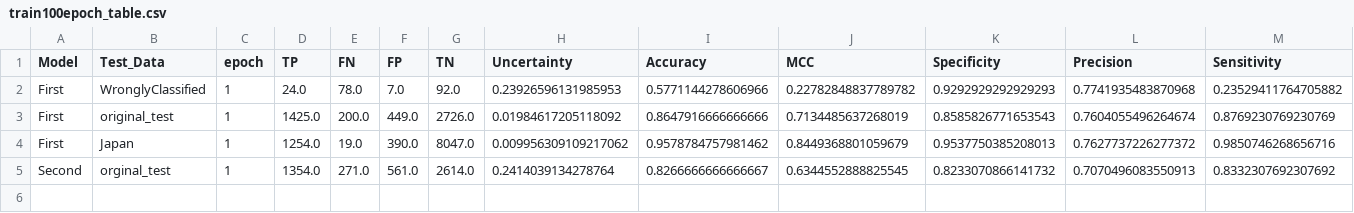
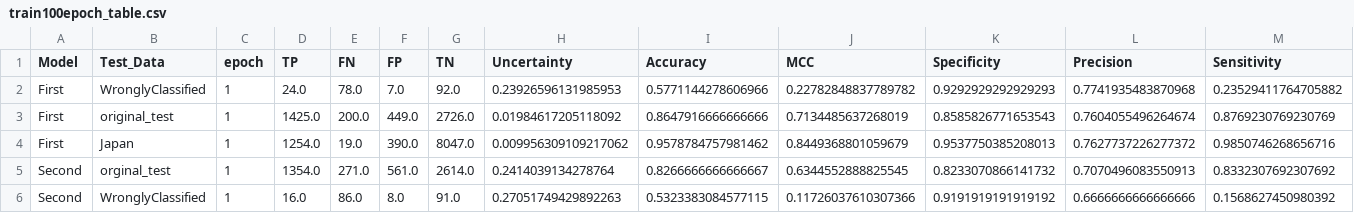
Before and after one commit to zaczaczac5/GCNN_Bayesian, a CSV file: NR-AR/train100epoch_table.csv, drawn as a sheet; only a part is shown; rows hold the shown columns only; the diff names each change by its address in the sheet, - before the commit and + after, or states it on an @@ line.

Commit message:
Update train100epoch_table.csv

```diff
--- a/NR-AR/train100epoch_table.csv
+++ b/NR-AR/train100epoch_table.csv
+row 6: Second | WronglyClassified | 1 | 16.0 | 86.0 | 8.0 | 91.0 | 0.27051749429892263 | 0.5323383084577115 | 0.11726037610307366 | 0.9191919191919192 | 0.6666666666666666 | 0.1568627450980392
```
